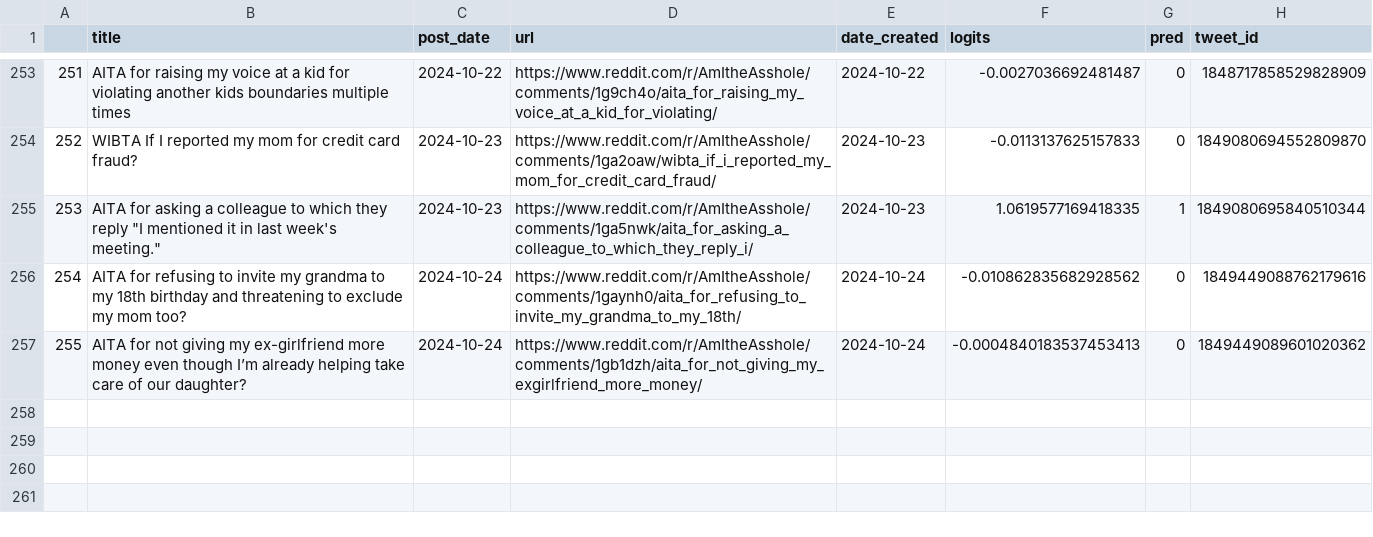
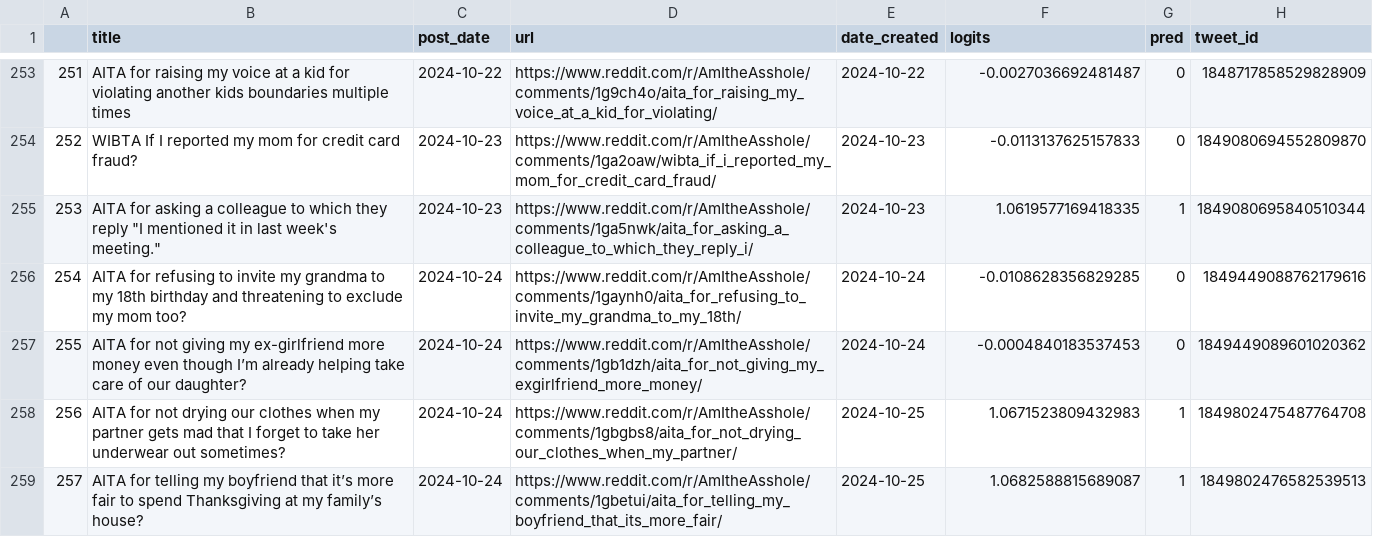
Before and after one commit to walkerped/aita_kaggle_app_tracking, a CSV file: app_tracking/prediction_sheets/unresolved_predictions.csv, drawn as a sheet; only a part is shown, gaps mark what is left out.

Commit message:
kaggle update tracking sheets

```diff
--- a/app_tracking/prediction_sheets/unresolved_predictions.csv
+++ b/app_tracking/prediction_sheets/unresolved_predictions.csv
@@ -258,3 +258,5 @@
 253,"AITA for asking a colleague to which they reply ""I mentioned it in last week's meeting.""",2024-10-23,https://www.reddit.com/r/AmItheAsshole/comments/1ga5nwk/aita_for_asking_a_colleague_to_which_they_reply_i/,2024-10-23,1.0619577169418335,1,1849080695840510344
-254,AITA for refusing to invite my grandma to my 18th birthday and threatening to exclude my mom too? ,2024-10-24,https://www.reddit.com/r/AmItheAsshole/comments/1gaynh0/aita_for_refusing_to_invite_my_grandma_to_my_18th/,2024-10-24,-0.010862835682928562,0,1849449088762179616
-255,AITA for not giving my ex-girlfriend more money even though I’m already helping take care of our daughter? ,2024-10-24,https://www.reddit.com/r/AmItheAsshole/comments/1gb1dzh/aita_for_not_giving_my_exgirlfriend_more_money/,2024-10-24,-0.0004840183537453413,0,1849449089601020362
+254,AITA for refusing to invite my grandma to my 18th birthday and threatening to exclude my mom too? ,2024-10-24,https://www.reddit.com/r/AmItheAsshole/comments/1gaynh0/aita_for_refusing_to_invite_my_grandma_to_my_18th/,2024-10-24,-0.0108628356829285,0,1849449088762179616
+255,AITA for not giving my ex-girlfriend more money even though I’m already helping take care of our daughter? ,2024-10-24,https://www.reddit.com/r/AmItheAsshole/comments/1gb1dzh/aita_for_not_giving_my_exgirlfriend_more_money/,2024-10-24,-0.0004840183537453,0,1849449089601020362
+256,AITA for not drying our clothes when my partner gets mad that I forget to take her underwear out sometimes?,2024-10-24,https://www.reddit.com/r/AmItheAsshole/comments/1gbgbs8/aita_for_not_drying_our_clothes_when_my_partner/,2024-10-25,1.0671523809432983,1,1849802475487764708
+257,AITA for telling my boyfriend that it’s more fair to spend Thanksgiving at my family’s house? ,2024-10-24,https://www.reddit.com/r/AmItheAsshole/comments/1gbetui/aita_for_telling_my_boyfriend_that_its_more_fair/,2024-10-25,1.0682588815689087,1,1849802476582539513
```
Also changed, not shown: 2 other files.
